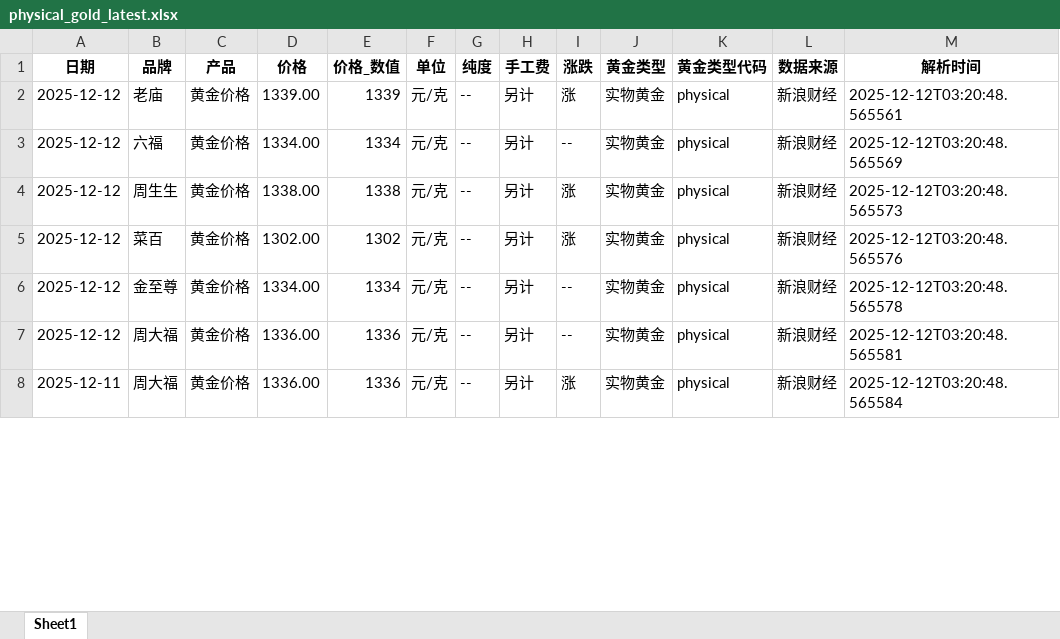
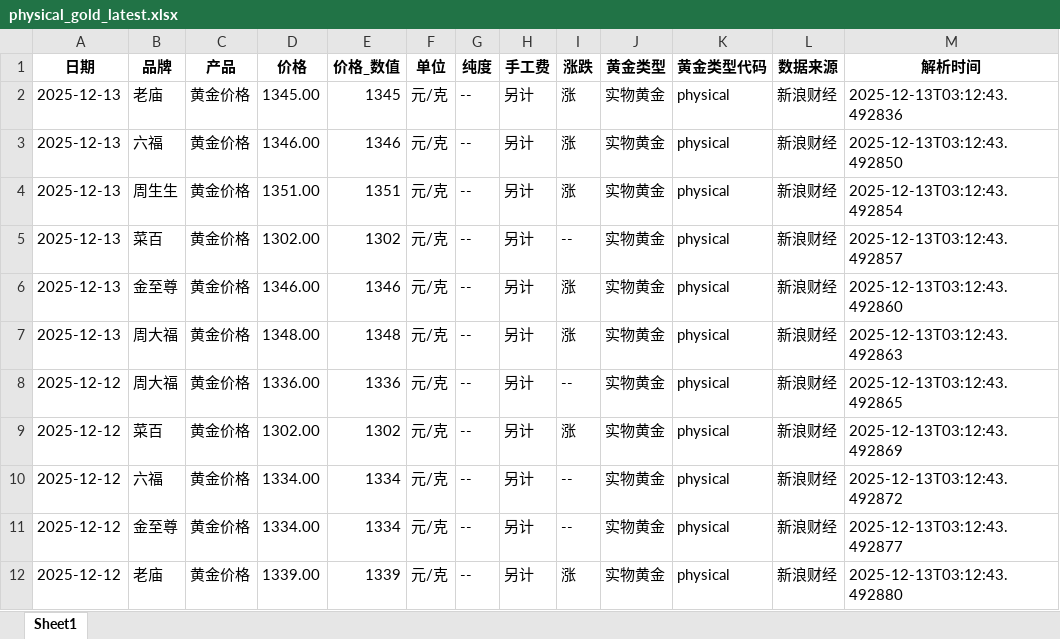
Before and after one commit to chengazhen/python-gold, an Excel workbook: physical_gold_latest.xlsx, sheet Sheet1, drawn as a sheet; only a part is shown; values as stored, in another font and other column widths than the file's, no borders; addresses are those after the commit; the diff covers the shown part only; the diff names each change by its address in the sheet, - before the commit and + after, or states it on an @@ line.

```diff
--- a/physical_gold_latest.xlsx (sheet Sheet1)
+++ b/physical_gold_latest.xlsx (sheet Sheet1)
-A2:A3 (日期): 2025-12-12
+A2:A3 (日期): 2025-12-13
-D2 (价格): 1339.00
+D2 (价格): 1345.00
-E2 (价格_数值): 1339
+E2 (价格_数值): 1345
-M2 (解析时间): 2025-12-12T03:20:48.565561
+M2 (解析时间): 2025-12-13T03:12:43.492836
-D3 (价格): 1334.00
+D3 (价格): 1346.00
-E3 (价格_数值): 1334
+E3 (价格_数值): 1346
-I3 (涨跌): --
+I3 (涨跌): 涨
-M3 (解析时间): 2025-12-12T03:20:48.565569
+M3 (解析时间): 2025-12-13T03:12:43.492850
+row 4: 2025-12-13 | 周生生 | 黄金价格 | 1351.00 | 1351 | 元/克 | -- | 另计 | 涨 | 实物黄金 | physical | 新浪财经 | 2025-12-13T03:12:43.492854
+row 5: 2025-12-13 | 菜百 | 黄金价格 | 1302.00 | 1302 | 元/克 | -- | 另计 | -- | 实物黄金 | physical | 新浪财经 | 2025-12-13T03:12:43.492857
+row 6: 2025-12-13 | 金至尊 | 黄金价格 | 1346.00 | 1346 | 元/克 | -- | 另计 | 涨 | 实物黄金 | physical | 新浪财经 | 2025-12-13T03:12:43.492860
+row 7: 2025-12-13 | 周大福 | 黄金价格 | 1348.00 | 1348 | 元/克 | -- | 另计 | 涨 | 实物黄金 | physical | 新浪财经 | 2025-12-13T03:12:43.492863
-B8 (品牌): 周生生
+B8 (品牌): 周大福
-D8 (价格): 1338.00
+D8 (价格): 1336.00
-E8 (价格_数值): 1338
+E8 (价格_数值): 1336
-I8 (涨跌): 涨
+I8 (涨跌): --
-M8 (解析时间): 2025-12-12T03:20:48.565573
+M8 (解析时间): 2025-12-13T03:12:43.492865
-M9 (解析时间): 2025-12-12T03:20:48.565576
+M9 (解析时间): 2025-12-13T03:12:43.492869
-B10 (品牌): 金至尊
+B10 (品牌): 六福
-M10 (解析时间): 2025-12-12T03:20:48.565578
+M10 (解析时间): 2025-12-13T03:12:43.492872
-B11 (品牌): 周大福
+B11 (品牌): 金至尊
-D11 (价格): 1336.00
+D11 (价格): 1334.00
-E11 (价格_数值): 1336
+E11 (价格_数值): 1334
-M11 (解析时间): 2025-12-12T03:20:48.565581
+M11 (解析时间): 2025-12-13T03:12:43.492877
-A12 (日期): 2025-12-11
+A12 (日期): 2025-12-12
-B12 (品牌): 周大福
+B12 (品牌): 老庙
-D12 (价格): 1336.00
+D12 (价格): 1339.00
-E12 (价格_数值): 1336
+E12 (价格_数值): 1339
-M12 (解析时间): 2025-12-12T03:20:48.565584
+M12 (解析时间): 2025-12-13T03:12:43.492880
```
Also changed, not shown: 4 added rows, 8 removed rows and 86 edited cells elsewhere in this sheet, combined_gold_data.xlsx, gold_bar_latest.xlsx, 11 other files.
